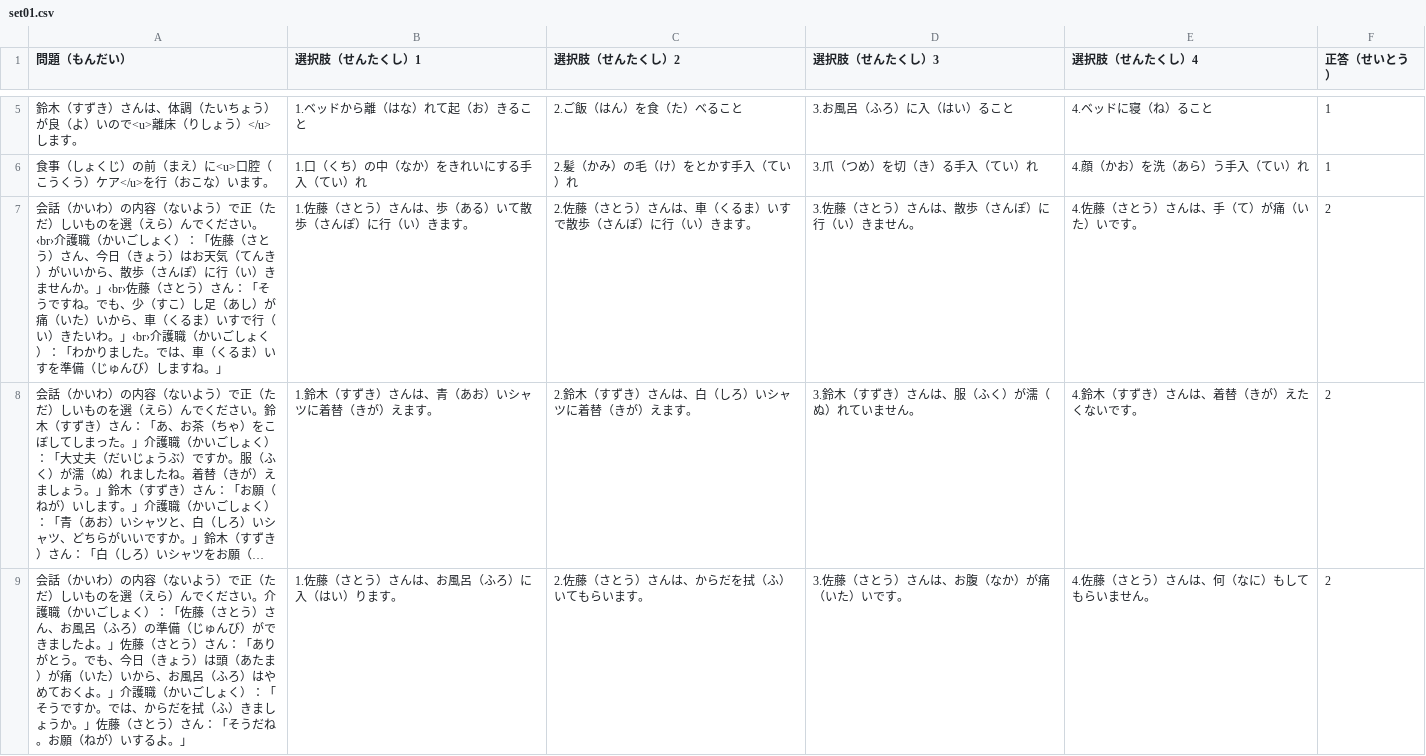
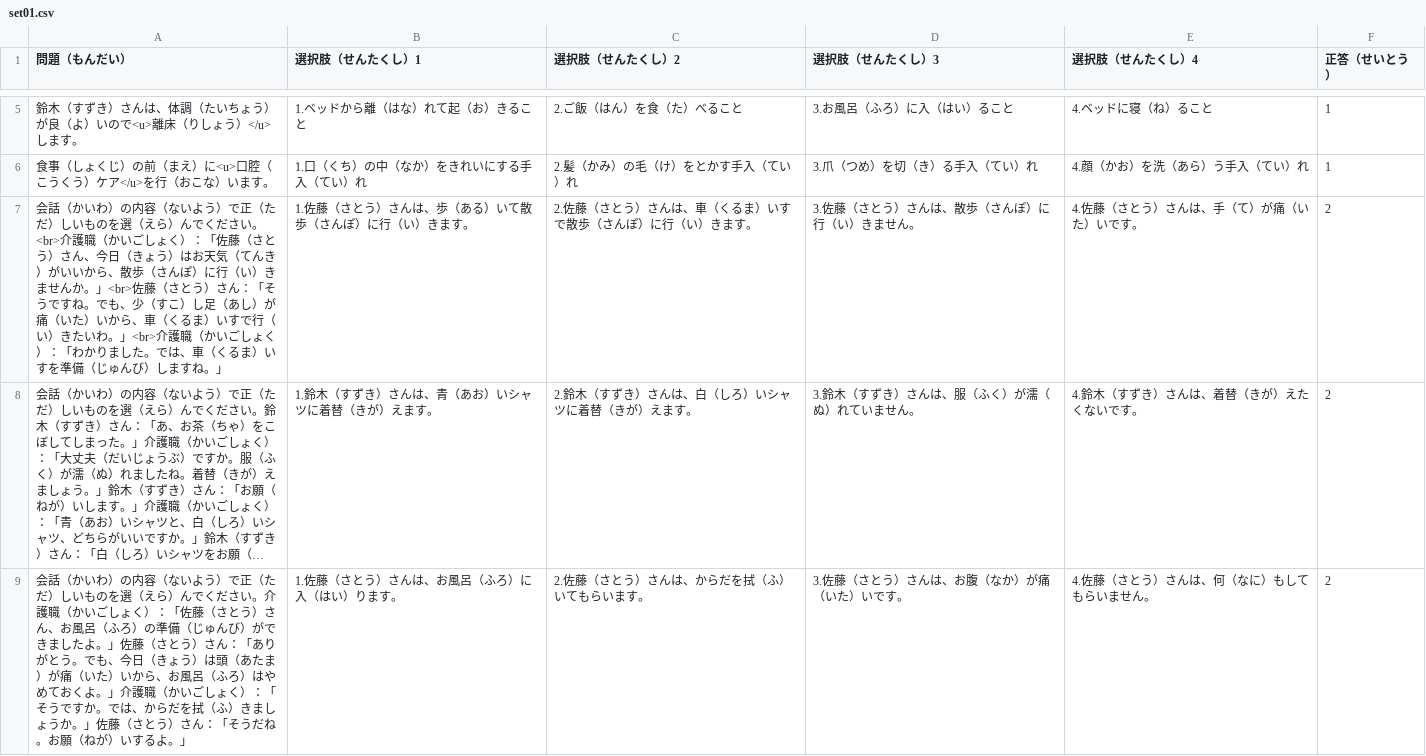
Before and after one commit to K2064083/Nursing_Care_Japanese_Language, a CSV file: data/set01.csv, drawn as a sheet; only a part is shown, gaps mark what is left out; long unchanged cells end in …; the diff names each change by its address in the sheet, - before the commit and + after, or states it on an @@ line.

Commit message:
Update set01.csv

```diff
--- a/data/set01.csv
+++ b/data/set01.csv
-A7 (問題（もんだい）): …ださい。‹br›介護職（かいごしょく）：「佐藤（さとう）さん、今日（きょう）はお天気（てんき）がいいから、散歩（さんぽ）に行（い）きませんか。」‹br›佐藤（さとう）さん：「そうですね。でも、少（すこ）し足（あし）が痛（いた）いから、車（くるま）いすで行（い）きたいわ。」‹br›介護職（…
+A7 (問題（もんだい）): …ださい。<br>介護職（かいごしょく）：「佐藤（さとう）さん、今日（きょう）はお天気（てんき）がいいから、散歩（さんぽ）に行（い）きませんか。」<br>佐藤（さとう）さん：「そうですね。でも、少（すこ）し足（あし）が痛（いた）いから、車（くるま）いすで行（い）きたいわ。」<br>介護職（…
```
